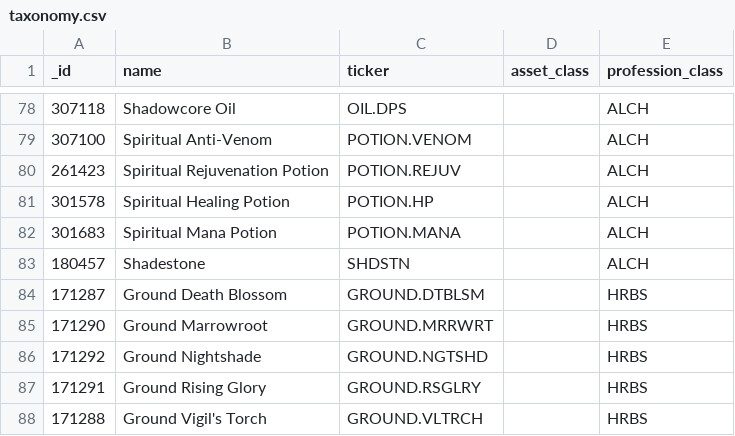
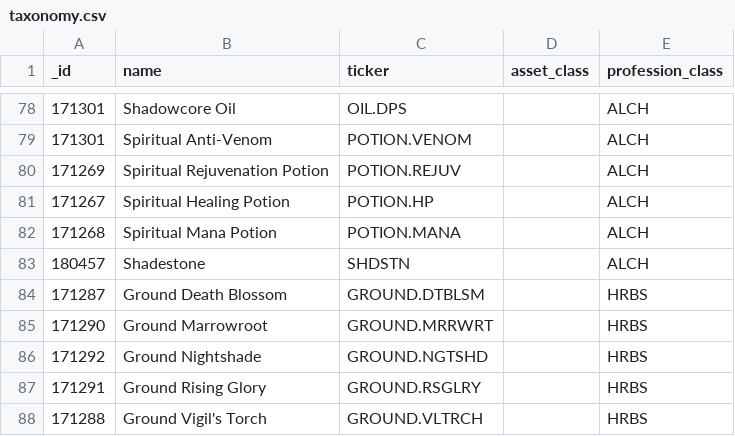
Before and after one commit to AlexZeDim/cmnw, a CSV file: uploads/taxonomy.csv, drawn as a sheet; only a part is shown, gaps mark what is left out; the diff covers the shown part only.

```diff
--- a/uploads/taxonomy.csv
+++ b/uploads/taxonomy.csv
@@ -78,6 +78,6 @@ _id,name,ticker,asset_class,profession_class
-307118,Shadowcore Oil,OIL.DPS,,ALCH
-307100,Spiritual Anti-Venom,POTION.VENOM,,ALCH
-261423,Spiritual Rejuvenation Potion,POTION.REJUV,,ALCH
-301578,Spiritual Healing Potion,POTION.HP,,ALCH
-301683,Spiritual Mana Potion,POTION.MANA,,ALCH
+171301,Shadowcore Oil,OIL.DPS,,ALCH
+171301,Spiritual Anti-Venom,POTION.VENOM,,ALCH
+171269,Spiritual Rejuvenation Potion,POTION.REJUV,,ALCH
+171267,Spiritual Healing Potion,POTION.HP,,ALCH
+171268,Spiritual Mana Potion,POTION.MANA,,ALCH
 180457,Shadestone,SHDSTN,,ALCH
```
Also changed, not shown: 23 edited cells elsewhere in this file.
